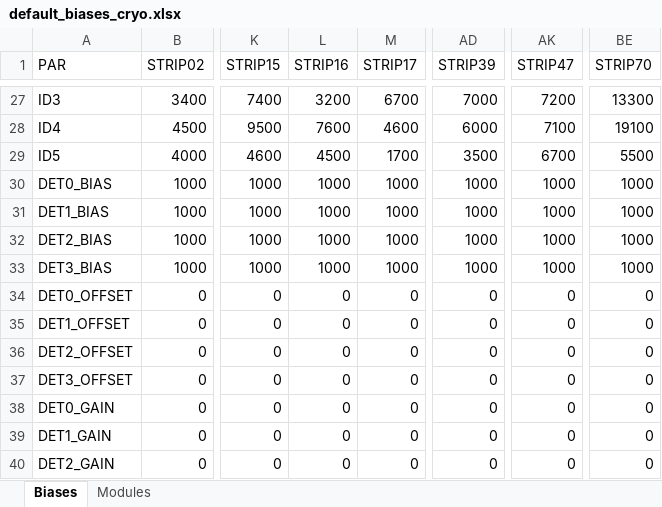
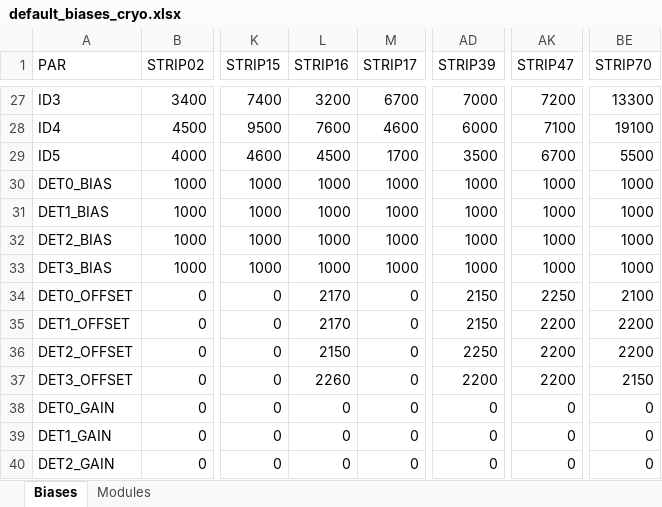
Before and after one commit to lspestrip/striptease, an Excel workbook: data/default_biases_cryo.xlsx, sheet Biases, drawn as a sheet; only a part is shown, gaps mark what is left out; values as stored, in another font and other column widths than the file's, no borders; the diff names each change by its address in the sheet, - before the commit and + after, or states it on an @@ line.

Commit message:
Set cryo pretuning and default biases

```diff
--- a/data/default_biases_cryo.xlsx (sheet Biases)
+++ b/data/default_biases_cryo.xlsx (sheet Biases)
-L34:L35 (STRIP16): 0
+L34:L35 (STRIP16): 2170
-AD34:AD35 (STRIP39): 0
+AD34:AD35 (STRIP39): 2150
-AK34 (STRIP47): 0
+AK34 (STRIP47): 2250
-BE34 (STRIP70): 0
+BE34 (STRIP70): 2100
-AK35:AK37 (STRIP47): 0
+AK35:AK37 (STRIP47): 2200
-BE35:BE36 (STRIP70): 0
+BE35:BE36 (STRIP70): 2200
-L36 (STRIP16): 0
+L36 (STRIP16): 2150
-AD36 (STRIP39): 0
+AD36 (STRIP39): 2250
-L37 (STRIP16): 0
+L37 (STRIP16): 2260
-AD37 (STRIP39): 0
+AD37 (STRIP39): 2200
-BE37 (STRIP70): 0
+BE37 (STRIP70): 2150
```
Also changed, not shown: 2 other files.
